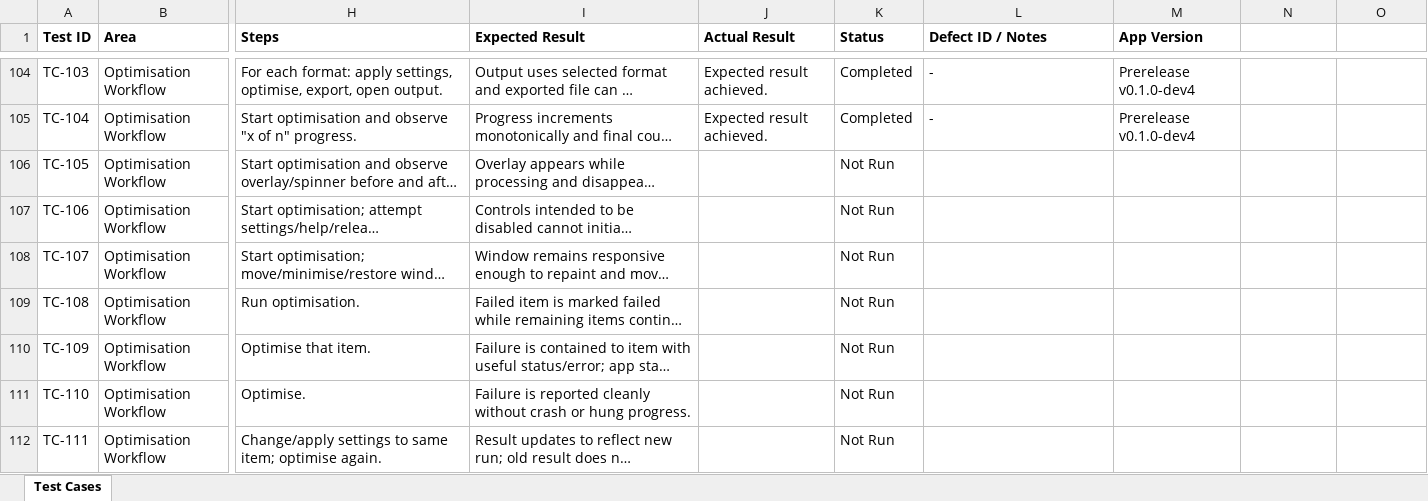
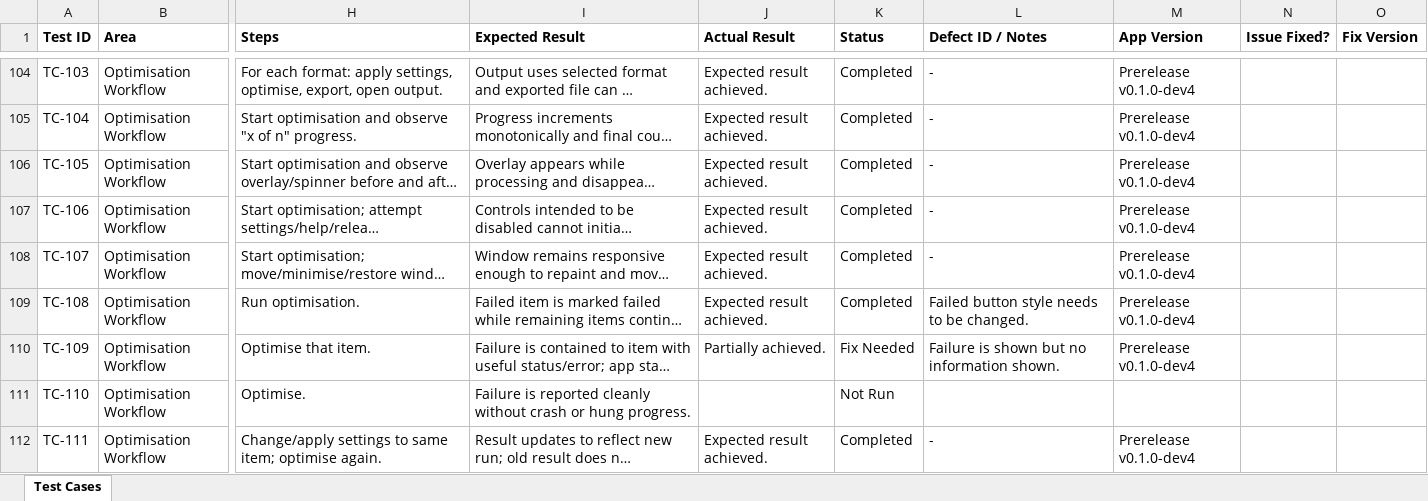
Before and after one commit to DanDavisx/Nexmedia-Web-Image-Optimiser, an Excel workbook: docs/Manual-Test-Cases.xlsx, sheet Test Cases, drawn as a sheet; only a part is shown, gaps mark what is left out; long unchanged cells end in …; values as stored, in another font and other column widths than the file's, no borders; the diff covers the shown part only; the diff names each change by its address in the sheet, - before the commit and + after, or states it on an @@ line.

Commit message:
[Prerelease v0.1.0dev.5] Spinner loading icon replaced with static icon when animations are disabled. Added asynchronous thumbnail decoding, limited concurrency, and caching per image to reduce UI blocking. Pixel based scrolling implemented, replacing component based scroll. Thumbnail scaling added. Unselect all button added. Keyboard navigation fully implemented.

```diff
--- a/docs/Manual-Test-Cases.xlsx (sheet Test Cases)
+++ b/docs/Manual-Test-Cases.xlsx (sheet Test Cases)
-N1: (empty)
+N1: Issue Fixed?
-O1: (empty)
+O1: Fix Version
-J106:J109 (Actual Result): (empty)
+J106:J109 (Actual Result): Expected result achieved.
-K106:K109 (Status): Not Run
+K106:K109 (Status): Completed
-L106:L108 (Defect ID / Notes): (empty)
+L106:L108 (Defect ID / Notes): -
-M106:M110 (App Version): (empty)
+M106:M110 (App Version): Prerelease v0.1.0-dev4
-L109 (Defect ID / Notes): (empty)
+L109 (Defect ID / Notes): Failed button style needs to be changed.
-J110 (Actual Result): (empty)
+J110 (Actual Result): Partially achieved.
-K110 (Status): Not Run
+K110 (Status): Fix Needed
-L110 (Defect ID / Notes): (empty)
+L110 (Defect ID / Notes): Failure is shown but no information shown.
-J112 (Actual Result): (empty)
+J112 (Actual Result): Expected result achieved.
-K112 (Status): Not Run
+K112 (Status): Completed
-L112 (Defect ID / Notes): (empty)
+L112 (Defect ID / Notes): -
-M112 (App Version): (empty)
+M112 (App Version): Prerelease v0.1.0-dev4
```
Also changed, not shown: 232 edited cells elsewhere in this sheet, 16 other files.
